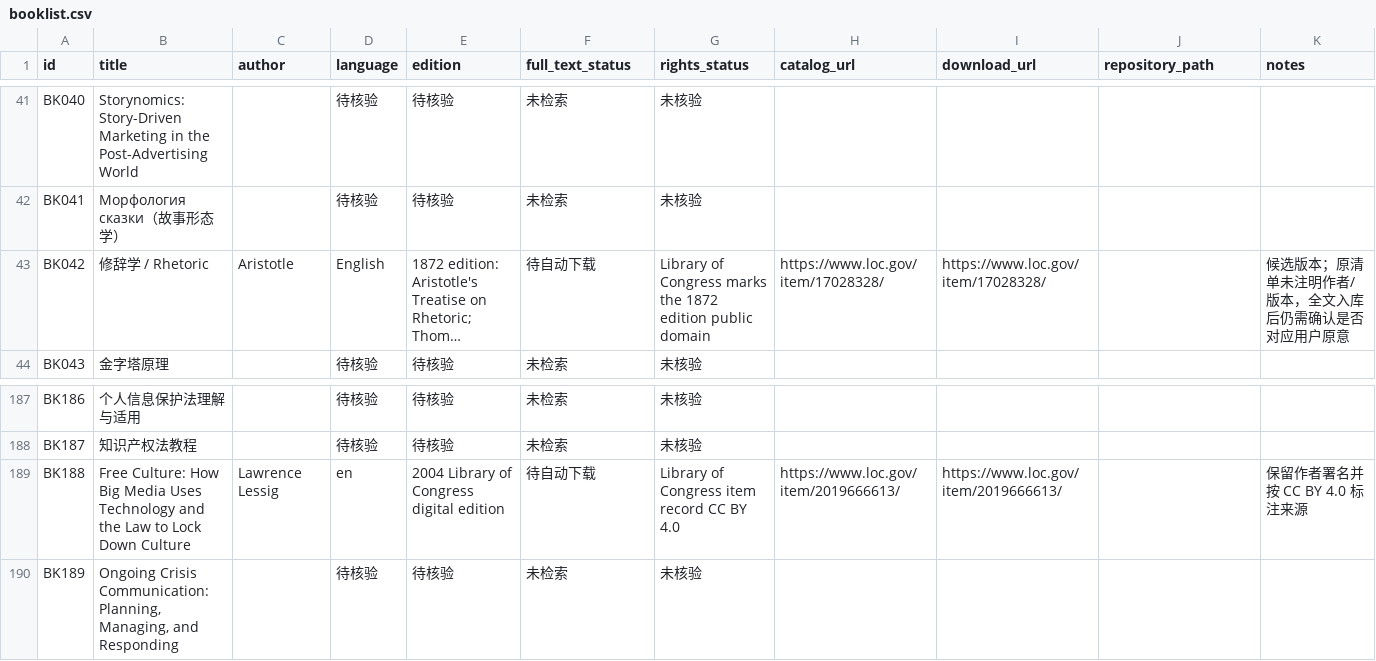
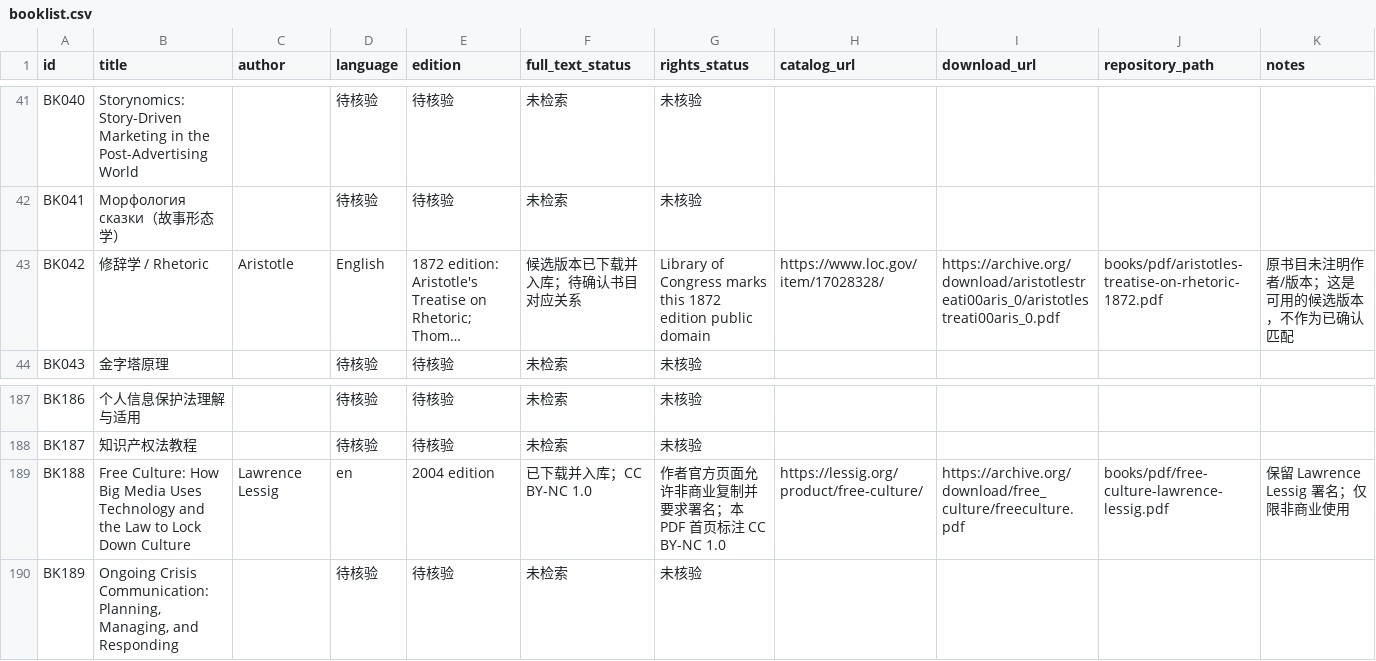
Before and after one commit to dujiu1024-dotcom/shudan, a CSV file: catalog/booklist.csv, drawn as a sheet; only a part is shown, gaps mark what is left out; long unchanged cells end in …; the diff names each change by its address in the sheet, - before the commit and + after, or states it on an @@ line.

Commit message:
Mark open-access editions as imported

```diff
--- a/catalog/booklist.csv
+++ b/catalog/booklist.csv
-F43 (full_text_status): 待自动下载
+F43 (full_text_status): 候选版本已下载并入库；待确认书目对应关系
-G43 (rights_status): …Congress marks the 1872 edition…
+G43 (rights_status): …Congress marks this 1872 edition…
-I43 (download_url): https://www.loc.gov/item/17028328/
+I43 (download_url): https://archive.org/download/aristotlestreati00aris_0/aristotlestreati00aris_0.pdf
-J43 (repository_path): (empty)
+J43 (repository_path): books/pdf/aristotles-treatise-on-rhetoric-1872.pdf
-K43 (notes): 候选版本；原清单未注明作者/版本，全文入库后仍需确认是否对应用户原意
+K43 (notes): 原书目未注明作者/版本；这是可用的候选版本，不作为已确认匹配
-E189 (edition): 2004 Library of Congress digital edition
+E189 (edition): 2004 edition
-F189 (full_text_status): 待自动下载
+F189 (full_text_status): 已下载并入库；CC BY-NC 1.0
-G189 (rights_status): Library of Congress item record CC BY 4.0
+G189 (rights_status): 作者官方页面允许非商业复制并要求署名；本 PDF 首页标注 CC BY-NC 1.0
-H189 (catalog_url): https://www.loc.gov/item/2019666613/
+H189 (catalog_url): https://lessig.org/product/free-culture/
-I189 (download_url): https://www.loc.gov/item/2019666613/
+I189 (download_url): https://archive.org/download/free_culture/freeculture.pdf
-J189 (repository_path): (empty)
+J189 (repository_path): books/pdf/free-culture-lawrence-lessig.pdf
-K189 (notes): 保留作者署名并按 CC BY 4.0 标注来源
+K189 (notes): 保留 Lawrence Lessig 署名；仅限非商业使用
```
